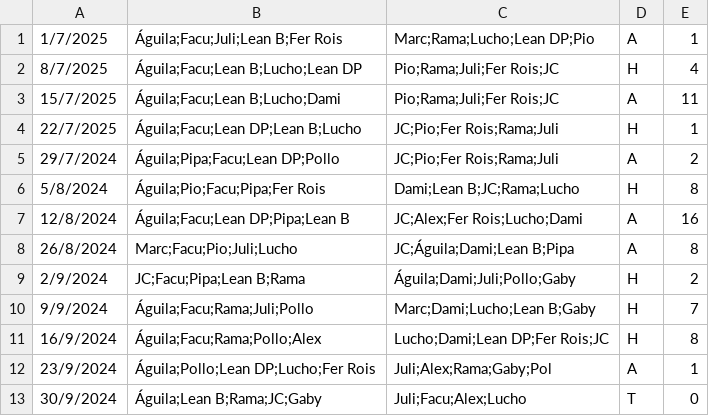
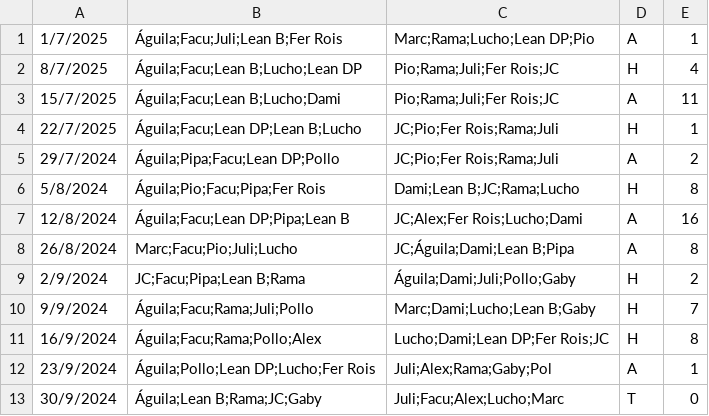
Before and after one commit to ramimartin/polimiedos, a CSV file: data/futbol_martes_4.csv, drawn as a sheet.

Commit message:
resultados 30/09 correccion

```diff
--- a/data/futbol_martes_4.csv
+++ b/data/futbol_martes_4.csv
@@ -12,2 +12,2 @@
 23/9/2024,Águila;Pollo;Lean DP;Lucho;Fer Rois,Juli;Alex;Rama;Gaby;Pol,A,1
-30/9/2024,Águila;Lean B;Rama;JC;Gaby,Juli;Facu;Alex;Lucho,T,0
+30/9/2024,Águila;Lean B;Rama;JC;Gaby,Juli;Facu;Alex;Lucho;Marc,T,0
```
